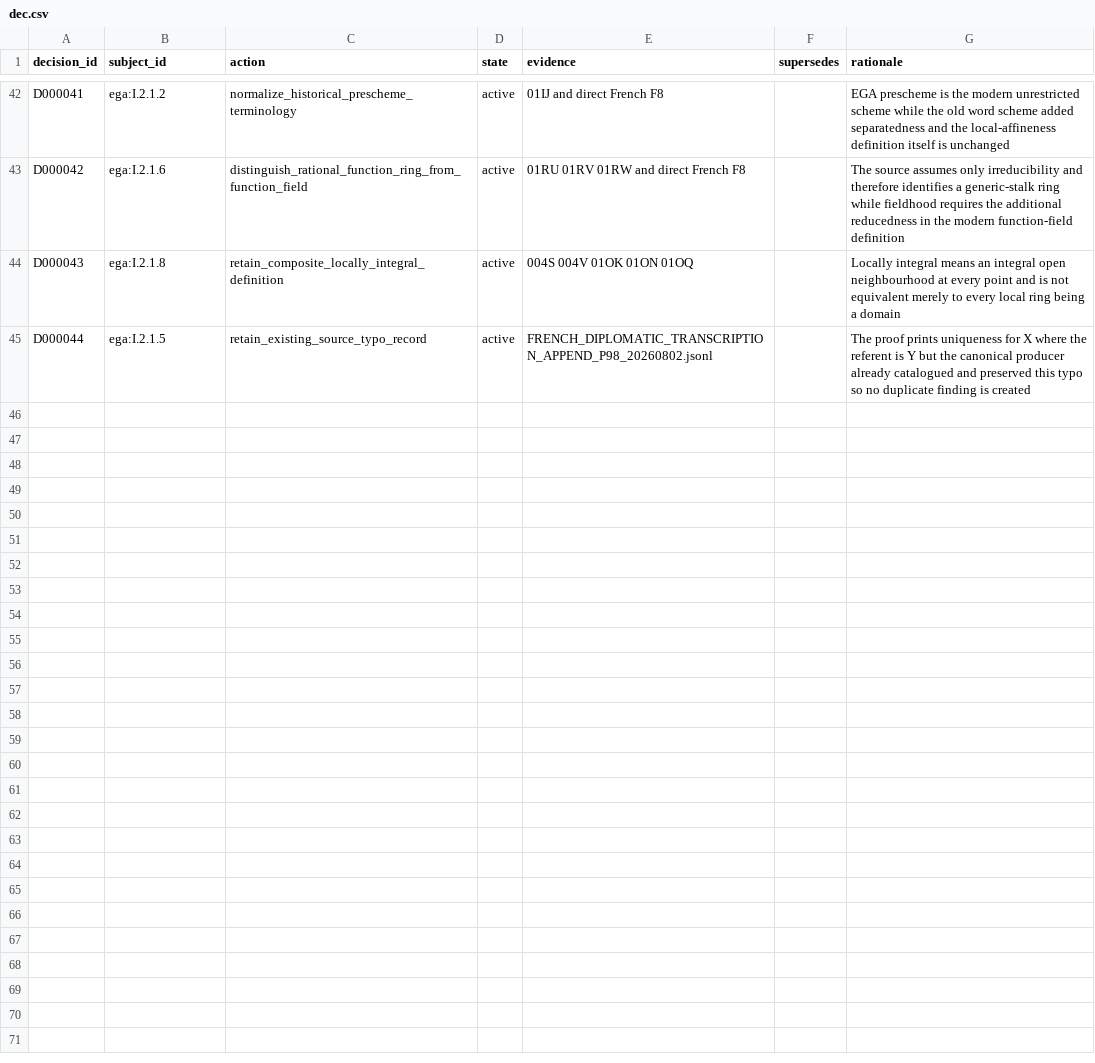
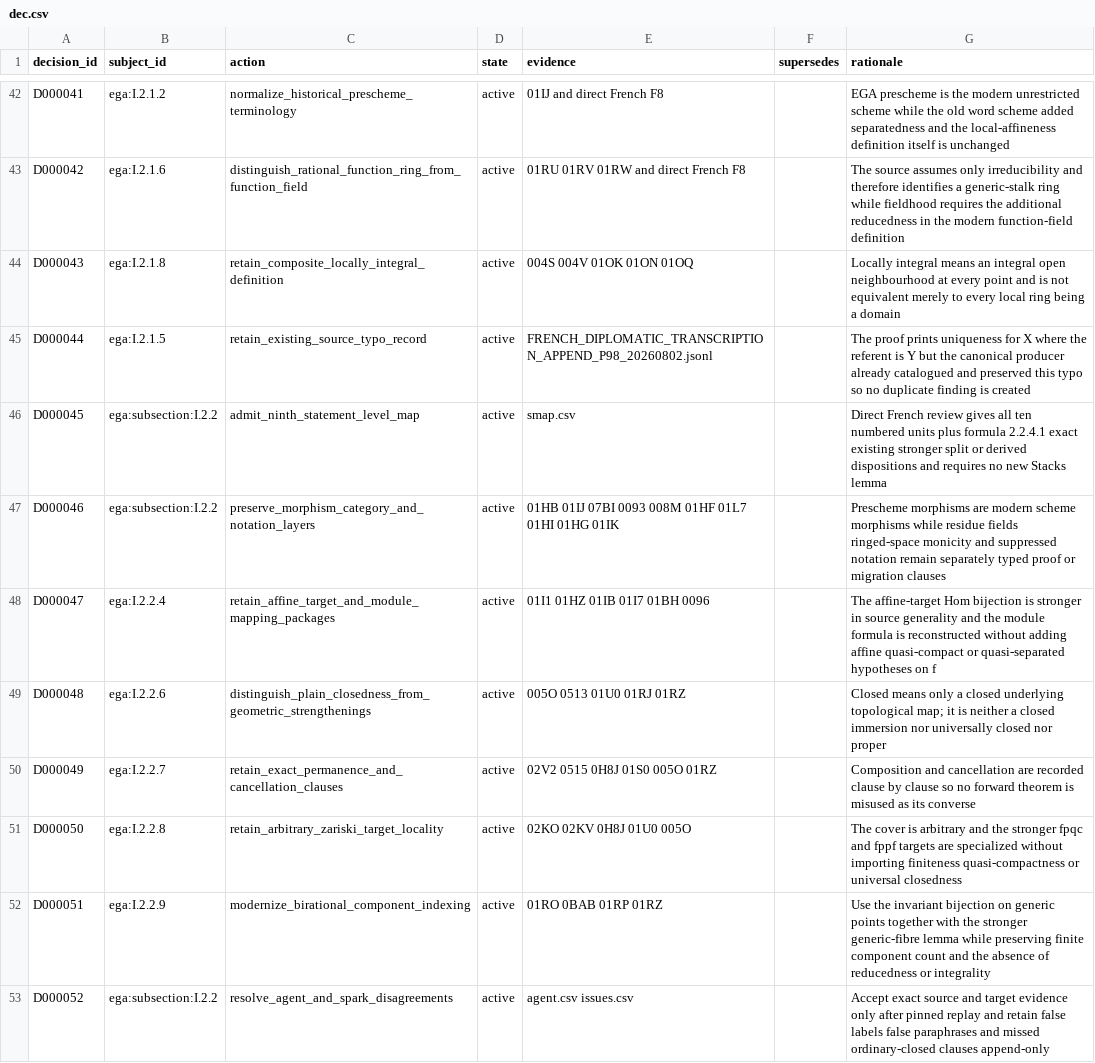
Before and after one commit to KokunoYumeto/stacks-english-ai-edition, a CSV file: ega/dec.csv, drawn as a sheet; only a part is shown, gaps mark what is left out; the diff names each change by its address in the sheet, - before the commit and + after, or states it on an @@ line.

```diff
--- a/ega/dec.csv
+++ b/ega/dec.csv
+row 46: D000045 | ega:subsection:I.2.2 | admit_ninth_statement_level_map | active | smap.csv |  | Direct French review gives all ten numbered units plus formula 2.2.4.1 exact existing stronger split or derived dispositions and requires no new Stacks lemma
+row 47: D000046 | ega:subsection:I.2.2 | preserve_morphism_category_and_notation_layers | active | 01HB 01IJ 07BI 0093 008M 01HF 01L7 01HI 01HG 01IK |  | Prescheme morphisms are modern scheme morphisms while residue fields ringed-space monicity and suppressed notation remain separately typed proof or migration clauses
+row 48: D000047 | ega:I.2.2.4 | retain_affine_target_and_module_mapping_packages | active | 01I1 01HZ 01IB 01I7 01BH 0096 |  | The affine-target Hom bijection is stronger in source generality and the module formula is reconstructed without adding affine quasi-compact or quasi-separated hypotheses on f
+row 49: D000048 | ega:I.2.2.6 | distinguish_plain_closedness_from_geometric_strengthenings | active | 005O 0513 01U0 01RJ 01RZ |  | Closed means only a closed underlying topological map; it is neither a closed immersion nor universally closed nor proper
+row 50: D000049 | ega:I.2.2.7 | retain_exact_permanence_and_cancellation_clauses | active | 02V2 0515 0H8J 01S0 005O 01RZ |  | Composition and cancellation are recorded clause by clause so no forward theorem is misused as its converse
+row 51: D000050 | ega:I.2.2.8 | retain_arbitrary_zariski_target_locality | active | 02KO 02KV 0H8J 01U0 005O |  | The cover is arbitrary and the stronger fpqc and fppf targets are specialized without importing finiteness quasi-compactness or universal closedness
+row 52: D000051 | ega:I.2.2.9 | modernize_birational_component_indexing | active | 01RO 0BAB 01RP 01RZ |  | Use the invariant bijection on generic points together with the stronger generic-fibre lemma while preserving finite component count and the absence of reducedness or integrality
+row 53: D000052 | ega:subsection:I.2.2 | resolve_agent_and_spark_disagreements | active | agent.csv issues.csv |  | Accept exact source and target evidence only after pinned replay and retain false labels false paraphrases and missed ordinary-closed clauses append-only
```
Also changed, not shown: ega/agent.csv, ega/issues.csv, 6 other files.
